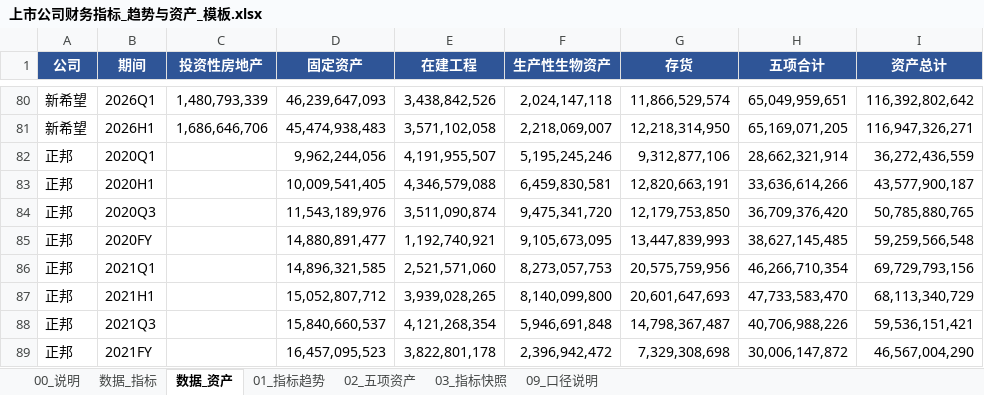
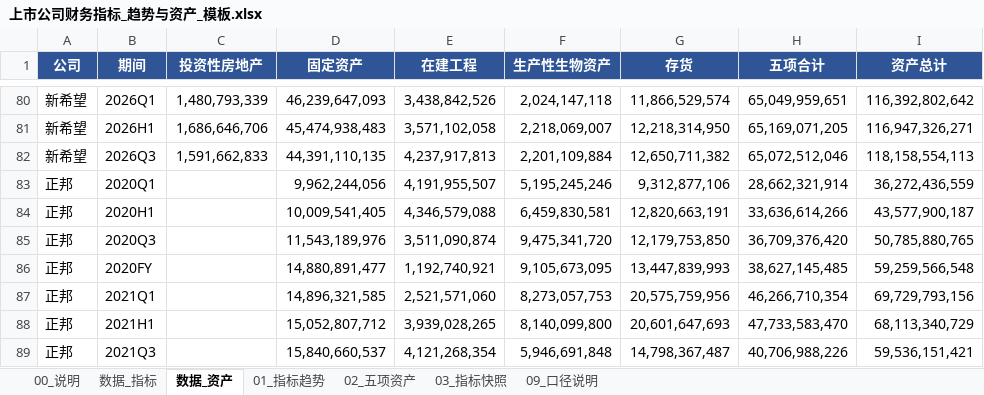
Before and after one commit to kkkx1314/hog-data-platform, an Excel workbook: 上市公司专项_财务指标/output/上市公司财务指标_趋势与资产_模板.xlsx, sheet 数据_资产, drawn as a sheet; only a part is shown, gaps mark what is left out; the shorter side is filled out with more unchanged rows; values as stored, in another font and other column widths than the file's, no borders; the diff names each change by its address in the sheet, - before the commit and + after, or states it on an @@ line.

```diff
--- a/上市公司专项_财务指标/output/上市公司财务指标_趋势与资产_模板.xlsx (sheet 数据_资产)
+++ b/上市公司专项_财务指标/output/上市公司财务指标_趋势与资产_模板.xlsx (sheet 数据_资产)
+row 82: 新希望 | 2026Q3 | 1,591,662,833 | 44,391,110,135 | 4,237,917,813 | 2,201,109,884 | 12,650,711,382 | 65,072,512,046 | 118,158,554,113
```
Also changed, not shown: sheet 01_指标趋势, sheet 03_指标快照, sheet 02_五项资产, sheet 数据_指标, sheet 00_说明, 11 other files.
